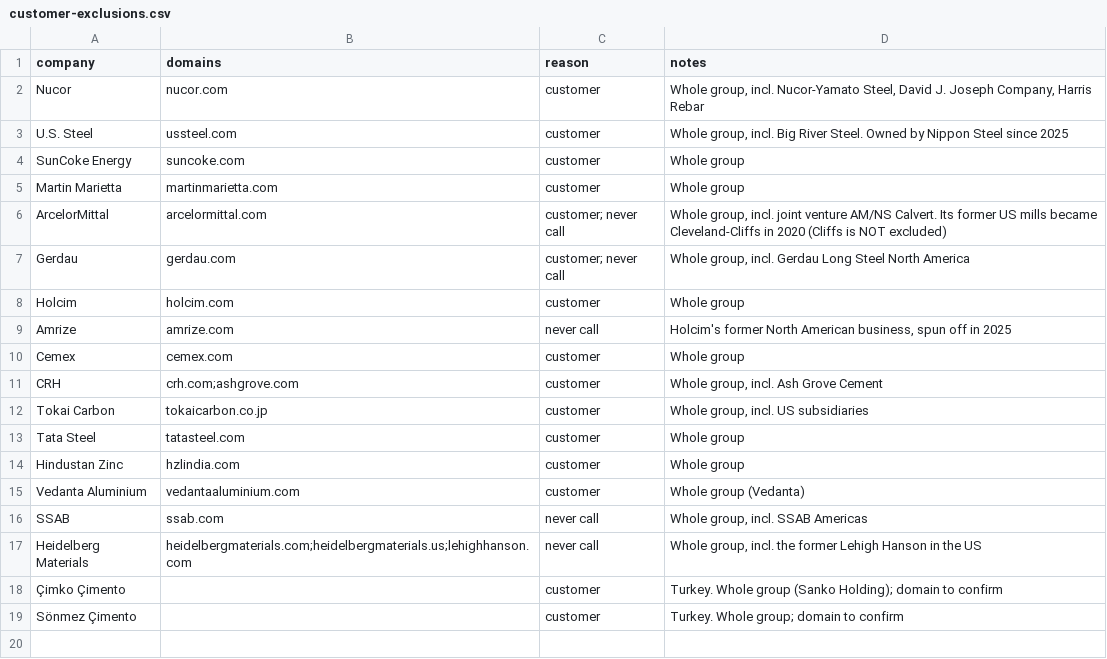
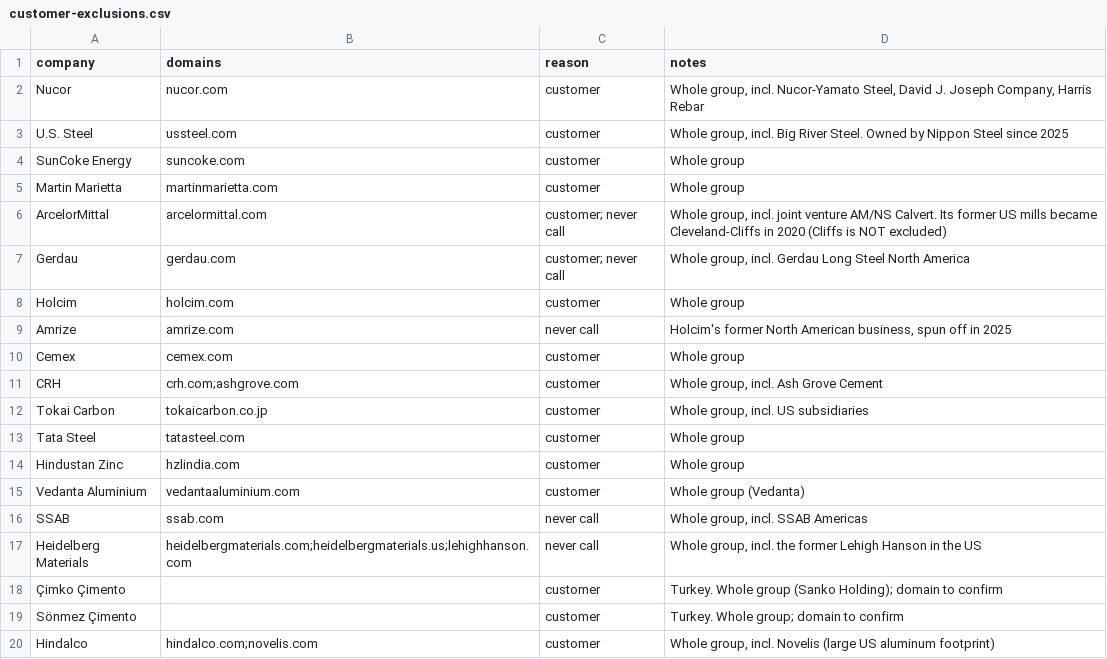
Before and after one commit to bd-ripik/ripik-calendar-api, a CSV file: leads/customer-exclusions.csv, drawn as a sheet; the diff names each change by its address in the sheet, - before the commit and + after, or states it on an @@ line.

```diff
--- a/leads/customer-exclusions.csv
+++ b/leads/customer-exclusions.csv
+row 20: Hindalco | hindalco.com;novelis.com | customer | Whole group, incl. Novelis (large US aluminum footprint)
```
Also changed, not shown: 2 other files.
